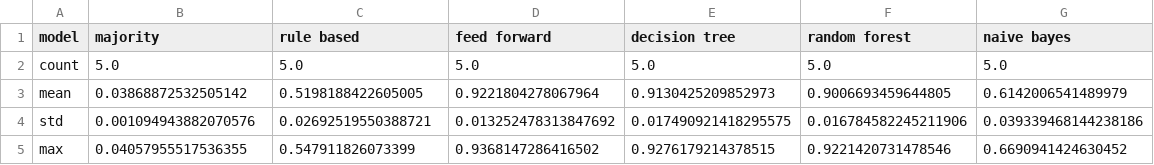
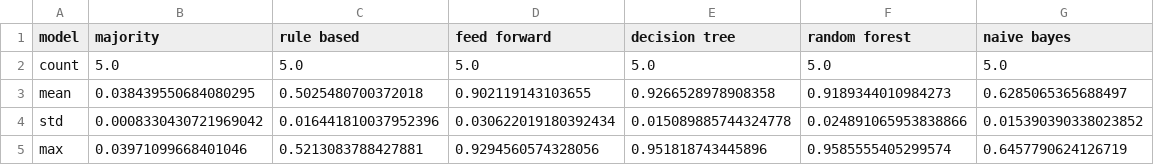
Before and after one commit to annebelleo/MAIR-group12, a CSV file: figs/table_results_base_F1.csv, drawn as a sheet.

```diff
--- a/figs/table_results_base_F1.csv
+++ b/figs/table_results_base_F1.csv
@@ -2,4 +2,4 @@ model,majority,rule based,feed forward,decision tree,random forest,naive bayes
 count,5.0,5.0,5.0,5.0,5.0,5.0
-mean,0.03868872532505142,0.5198188422605005,0.9221804278067964,0.9130425209852973,0.9006693459644805,0.6142006541489979
-std,0.001094943882070576,0.02692519550388721,0.013252478313847692,0.017490921418295575,0.016784582245211906,0.039339468144238186
-max,0.04057955517536355,0.547911826073399,0.9368147286416502,0.9276179214378515,0.9221420731478546,0.6690941424630452
+mean,0.038439550684080295,0.5025480700372018,0.902119143103655,0.9266528978908358,0.9189344010984273,0.6285065365688497
+std,0.0008330430721969042,0.016441810037952396,0.030622019180392434,0.015089885744324778,0.024891065953838866,0.015390390338023852
+max,0.03971099668401046,0.5213083788427881,0.9294560574328056,0.951818743445896,0.9585555405299574,0.6457790624126719
```
Also changed, not shown: figs/results_base.csv, figs/results_nodup.csv, 10 other files.
